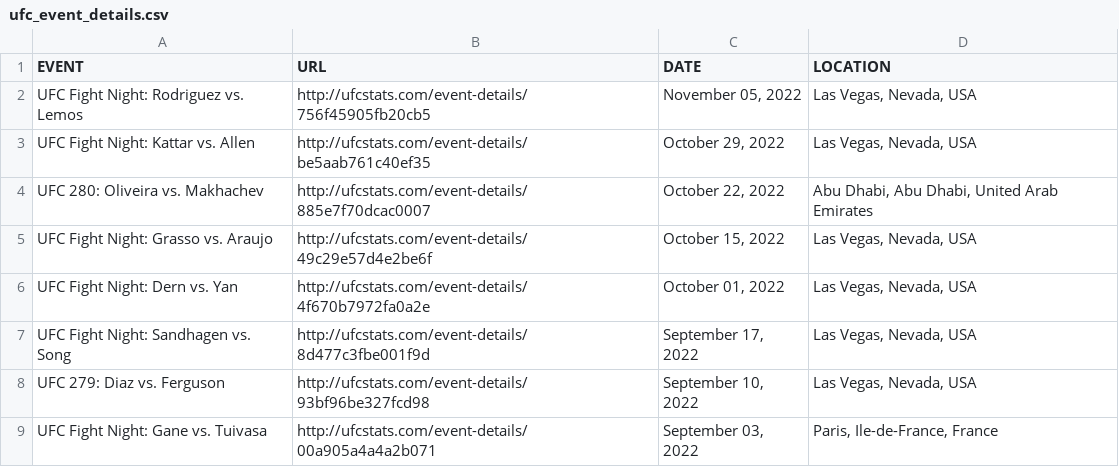
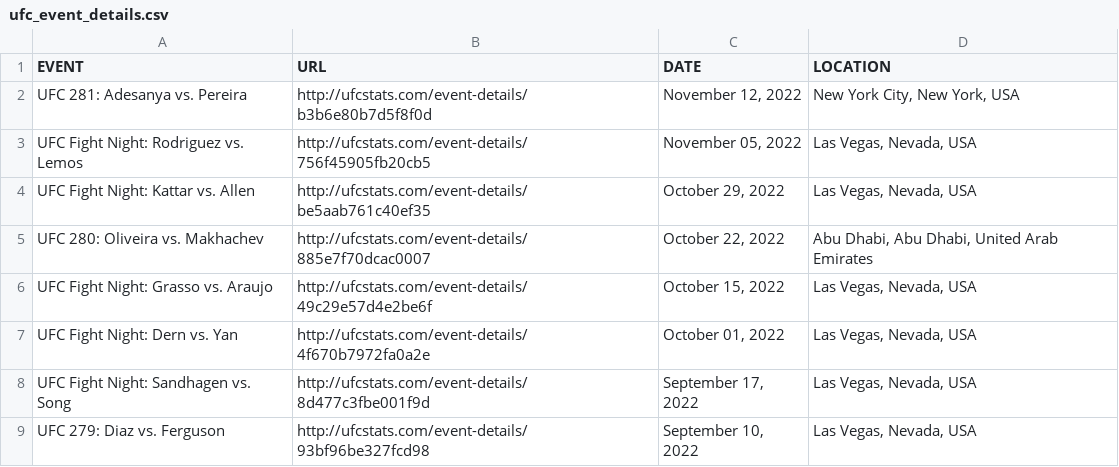
Before and after one commit to YashD5291/UFC-Stats-Scrap, a CSV file: ufc_event_details.csv, drawn as a sheet; only a part is shown; the shorter side is filled out with more unchanged rows; the diff names each change by its address in the sheet, - before the commit and + after, or states it on an @@ line.

```diff
--- a/ufc_event_details.csv
+++ b/ufc_event_details.csv
+row 2: UFC 281: Adesanya vs. Pereira | http://ufcstats.com/event-details/b3b6e80b7d5f8f0d | November 12, 2022 | New York City, New York, USA
```
Also changed, not shown: ufc_fight_details.csv, 1 other file.
